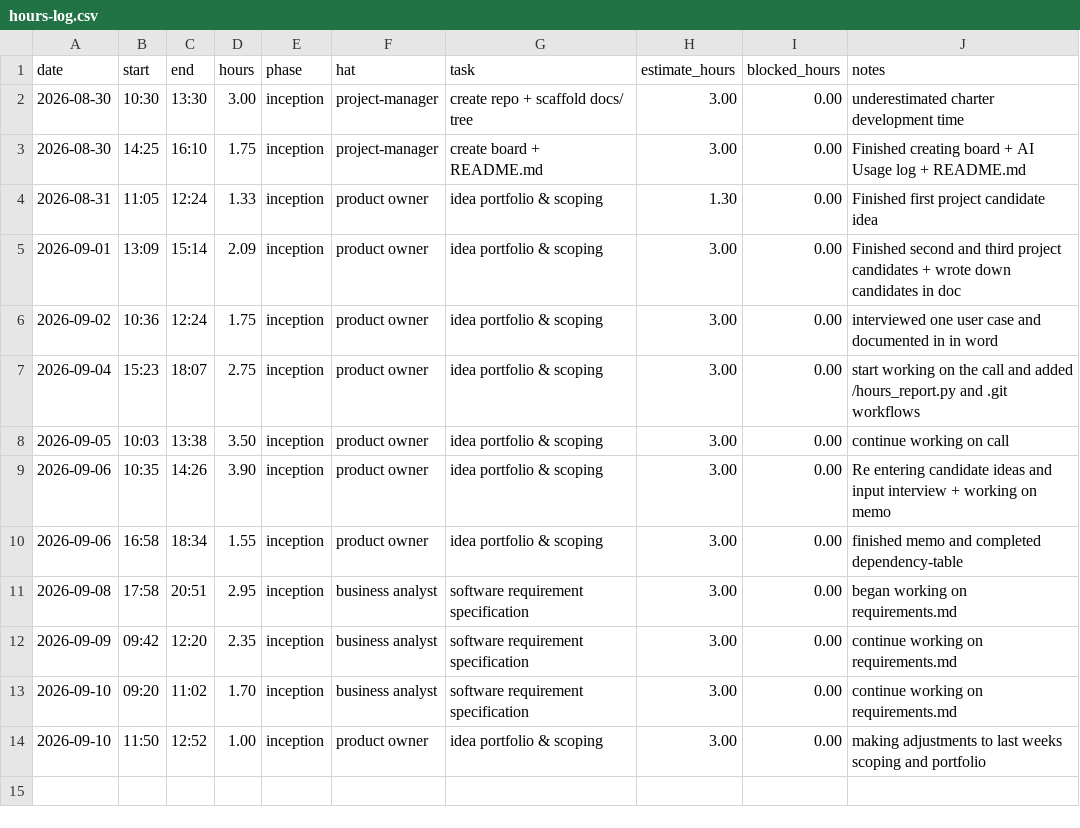
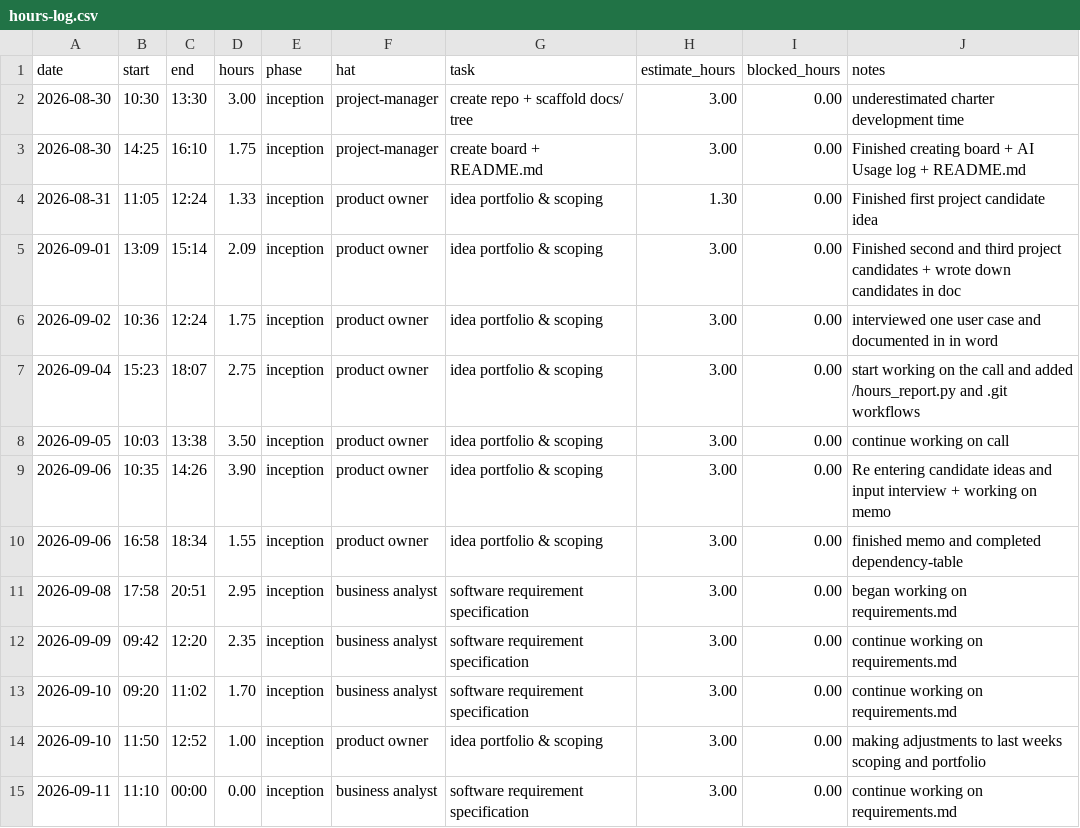
Before and after one commit to lpheng104/Pheng-Capstone2026, a CSV file: docs/hours-log.csv, drawn as a sheet; the diff names each change by its address in the sheet, - before the commit and + after, or states it on an @@ line.

Commit message:
Update hours-log.csv

```diff
--- a/docs/hours-log.csv
+++ b/docs/hours-log.csv
+row 15: 2026-09-11 | 11:10 | 00:00 | 0.00 | inception | business analyst | software requirement specification | 3.00 | 0.00 | continue working on requirements.md
```
